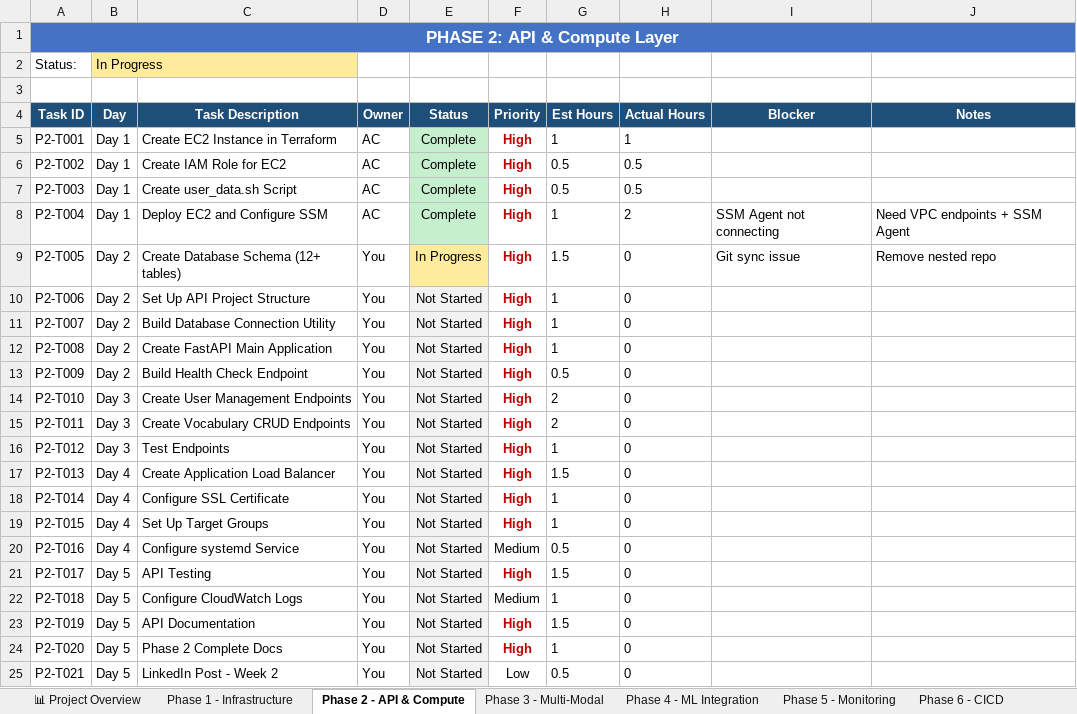
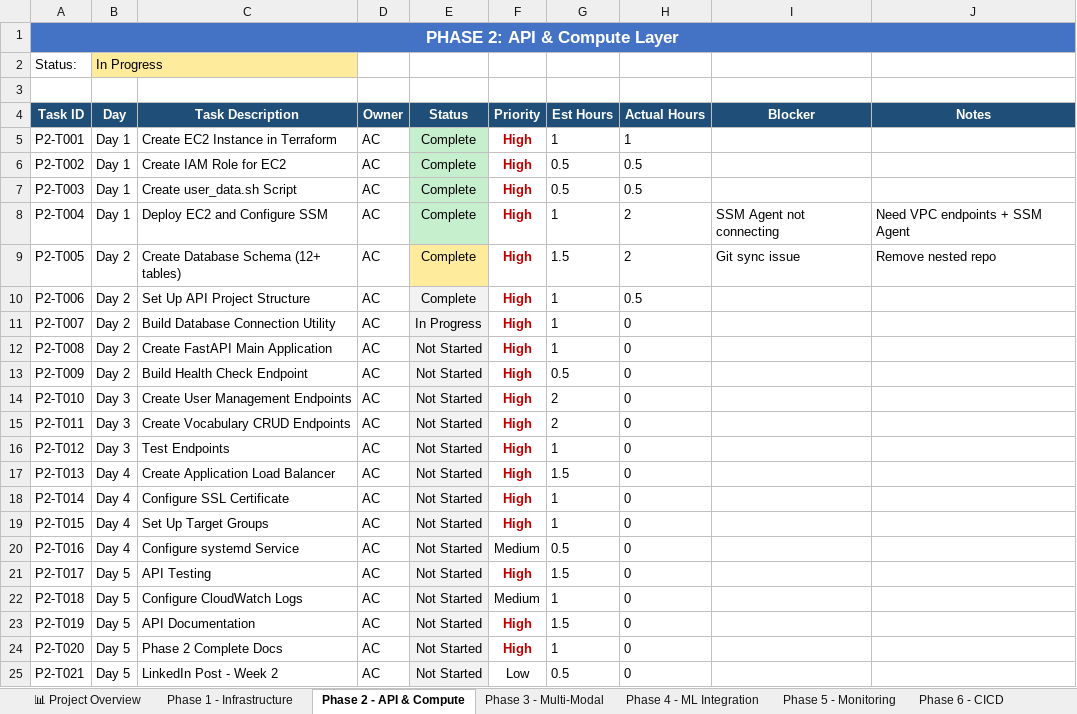
Before and after one commit to Anicia-Clayton/linguallearn-portfolio, an Excel workbook: docs/Project_Tracker.xlsx, sheet Phase 2 - API & Compute, drawn as a sheet; values as stored, in another font and other column widths than the file's, no borders; conditional formats not drawn; the diff names each change by its address in the sheet, - before the commit and + after, or states it on an @@ line.

```diff
--- a/docs/Project_Tracker.xlsx (sheet Phase 2 - API & Compute)
+++ b/docs/Project_Tracker.xlsx (sheet Phase 2 - API & Compute)
-D9:D25 (Owner): You
+D9:D25 (Owner): AC
-E9 (Status): In Progress
+E9 (Status): Complete
-H9 (Actual Hours): 0
+H9 (Actual Hours): 2
-E10 (Status): Not Started
+E10 (Status): Complete
-H10 (Actual Hours): 0
+H10 (Actual Hours): 0.5
-E11 (Status): Not Started
+E11 (Status): In Progress
```
Also changed, not shown: sheet 📝 Change Log, sheet Phase 6 - CICD, sheet Phase 3 - Multi-Modal, sheet Phase 4 - ML Integration, sheet Phase 5 - Monitoring, sheet ⚠ Blockers & Risks, 1 more sheet, formulas that keep their value.
